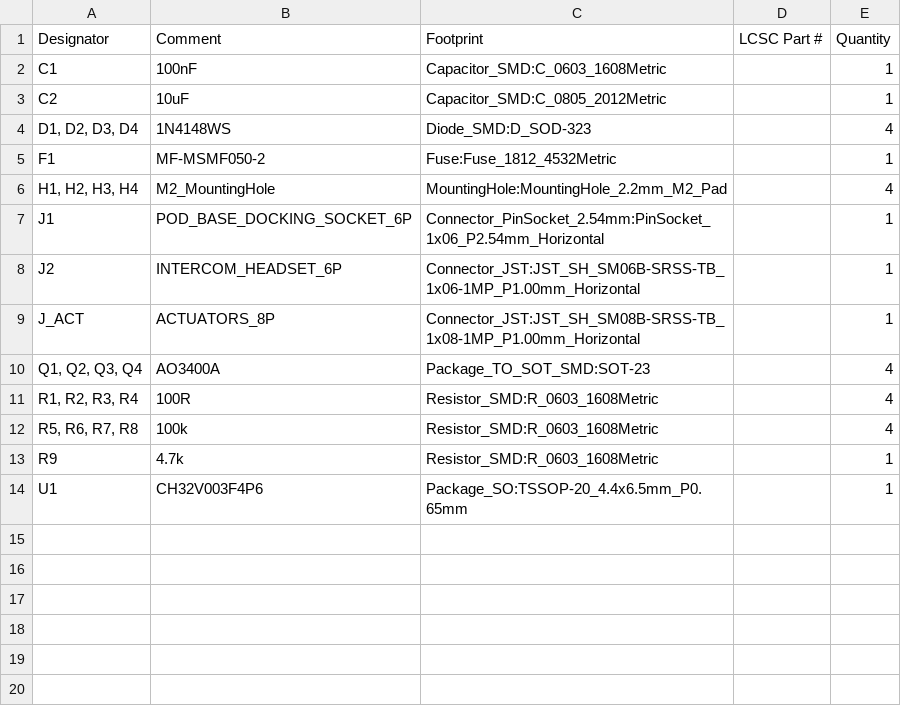
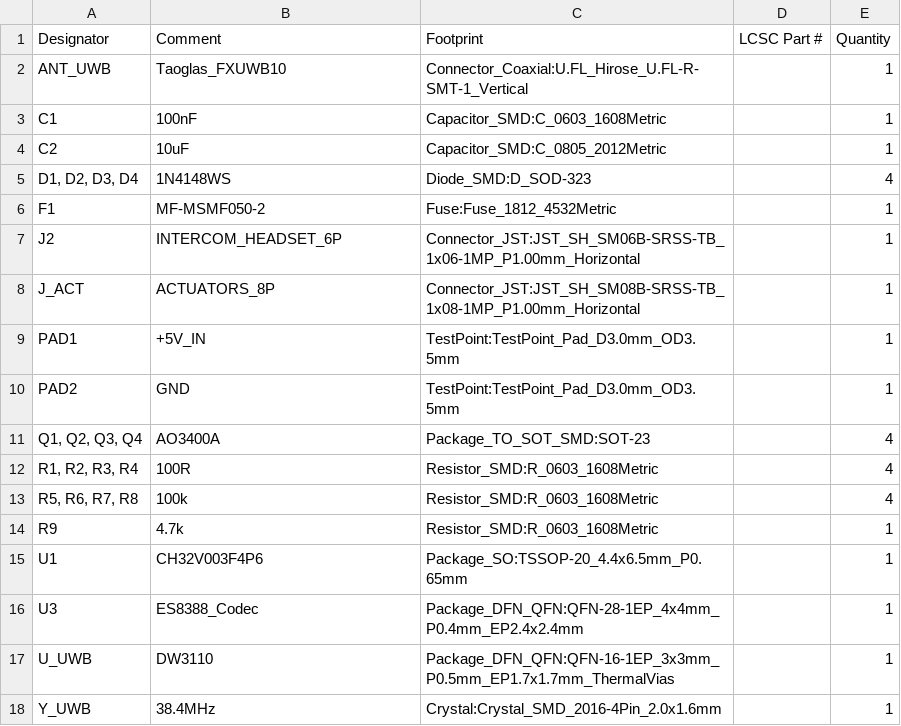
Before and after one commit to schmidtmt/openmotorbridge, a CSV file: hardware/production_packages/03_pod_cartridge_pcba/03_pod_cartridge_pcba_bom_jlcpcb.csv, drawn as a sheet; removed rows and columns are numbered as before the commit, all else as after; the diff names each change by its address in the sheet, - before the commit and + after, or states it on an @@ line.

```diff
--- a/hardware/production_packages/03_pod_cartridge_pcba/03_pod_cartridge_pcba_bom_jlcpcb.csv
+++ b/hardware/production_packages/03_pod_cartridge_pcba/03_pod_cartridge_pcba_bom_jlcpcb.csv
+row 2: ANT_UWB | Taoglas_FXUWB10 | Connector_Coaxial:U.FL_Hirose_U.FL-R-SMT-1_Vertical |  | 1
-row 6: H1, H2, H3, H4 | M2_MountingHole | MountingHole:MountingHole_2.2mm_M2_Pad |  | 4
-row 7: J1 | POD_BASE_DOCKING_SOCKET_6P | Connector_PinSocket_2.54mm:PinSocket_1x06_P2.54mm_Horizontal |  | 1
+row 9: PAD1 | +5V_IN | TestPoint:TestPoint_Pad_D3.0mm_OD3.5mm |  | 1
+row 10: PAD2 | GND | TestPoint:TestPoint_Pad_D3.0mm_OD3.5mm |  | 1
+row 16: U3 | ES8388_Codec | Package_DFN_QFN:QFN-28-1EP_4x4mm_P0.4mm_EP2.4x2.4mm |  | 1
+row 17: U_UWB | DW3110 | Package_DFN_QFN:QFN-16-1EP_3x3mm_P0.5mm_EP1.7x1.7mm_ThermalVias |  | 1
+row 18: Y_UWB | 38.4MHz | Crystal:Crystal_SMD_2016-4Pin_2.0x1.6mm |  | 1
```
Also changed, not shown: hardware/production_packages/01_main_box_pcba/01_main_box_pcba_cpl_jlcpcb.csv, hardware/production_packages/03_pod_cartridge_pcba/03_pod_cartridge_pcba_cpl_jlcpcb.csv, 55 other files.
